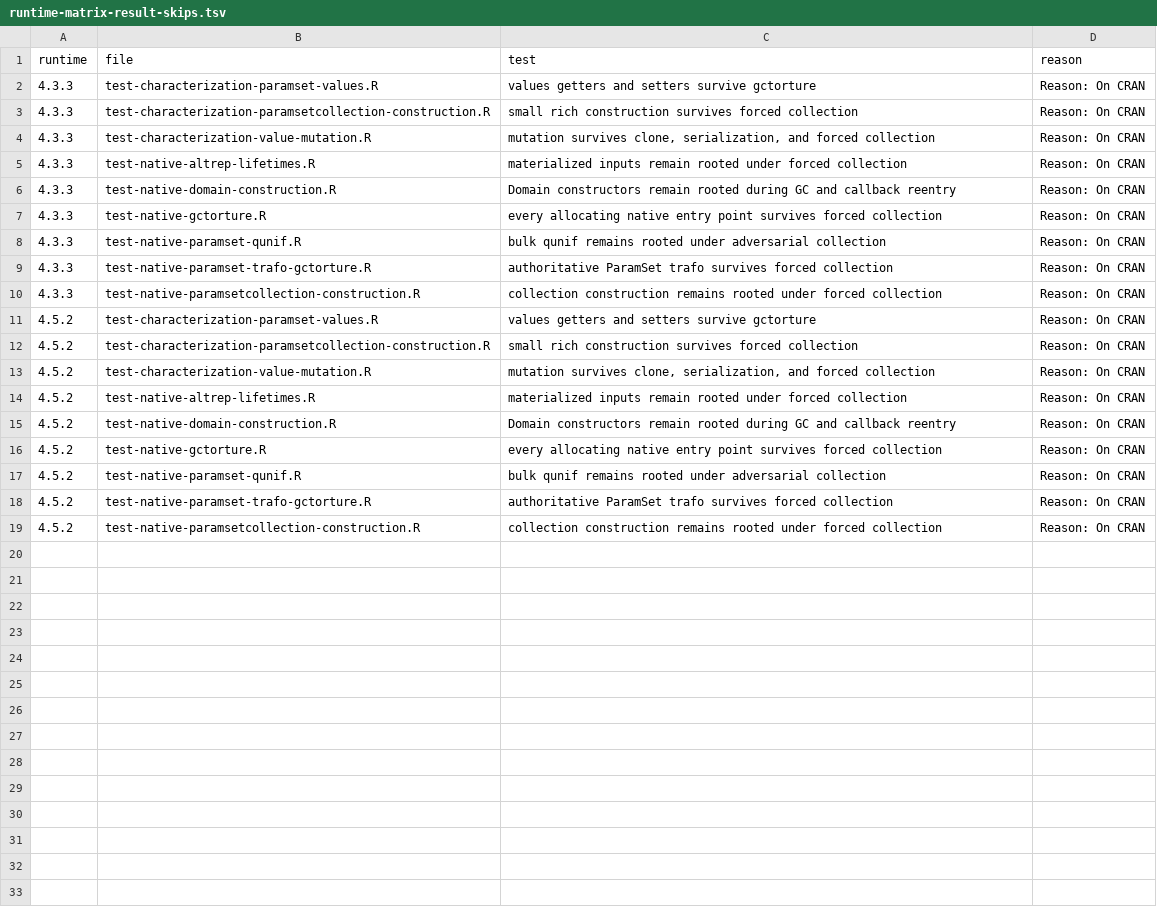
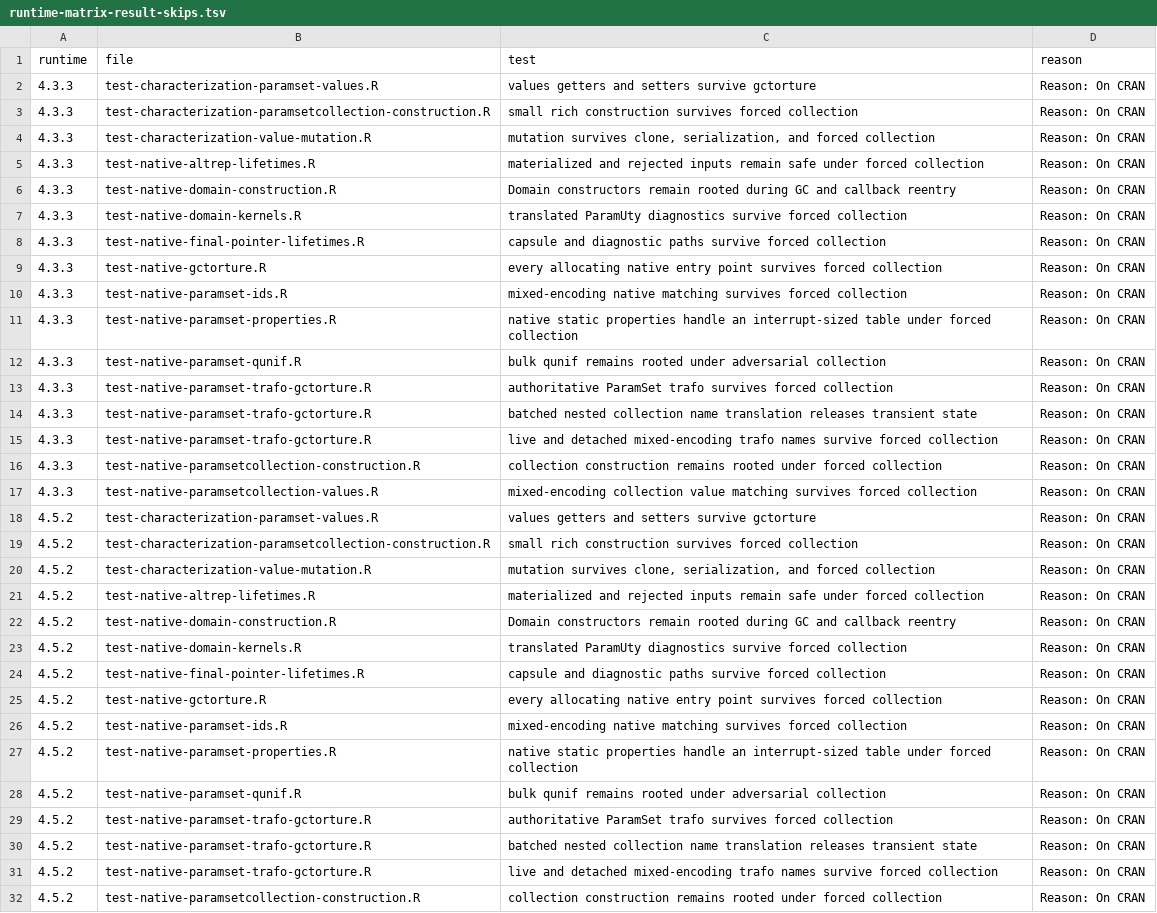
Before and after one commit to mlr-org/paradox, a TSV file: environment/runtime-matrix-result-skips.tsv, drawn as a sheet; only a part is shown; the diff covers the shown part only.

```diff
--- a/environment/runtime-matrix-result-skips.tsv
+++ b/environment/runtime-matrix-result-skips.tsv
@@ -4,8 +4,15 @@ runtime	file	test	reason
 4.3.3	test-characterization-value-mutation.R	mutation survives clone, serialization, and forced collection	Reason: On CRAN
-4.3.3	test-native-altrep-lifetimes.R	materialized inputs remain rooted under forced collection	Reason: On CRAN
+4.3.3	test-native-altrep-lifetimes.R	materialized and rejected inputs remain safe under forced collection	Reason: On CRAN
 4.3.3	test-native-domain-construction.R	Domain constructors remain rooted during GC and callback reentry	Reason: On CRAN
+4.3.3	test-native-domain-kernels.R	translated ParamUty diagnostics survive forced collection	Reason: On CRAN
+4.3.3	test-native-final-pointer-lifetimes.R	capsule and diagnostic paths survive forced collection	Reason: On CRAN
 4.3.3	test-native-gctorture.R	every allocating native entry point survives forced collection	Reason: On CRAN
+4.3.3	test-native-paramset-ids.R	mixed-encoding native matching survives forced collection	Reason: On CRAN
+4.3.3	test-native-paramset-properties.R	native static properties handle an interrupt-sized table under forced collection	Reason: On CRAN
 4.3.3	test-native-paramset-qunif.R	bulk qunif remains rooted under adversarial collection	Reason: On CRAN
 4.3.3	test-native-paramset-trafo-gctorture.R	authoritative ParamSet trafo survives forced collection	Reason: On CRAN
+4.3.3	test-native-paramset-trafo-gctorture.R	batched nested collection name translation releases transient state	Reason: On CRAN
+4.3.3	test-native-paramset-trafo-gctorture.R	live and detached mixed-encoding trafo names survive forced collection	Reason: On CRAN
 4.3.3	test-native-paramsetcollection-construction.R	collection construction remains rooted under forced collection	Reason: On CRAN
+4.3.3	test-native-paramsetcollection-values.R	mixed-encoding collection value matching survives forced collection	Reason: On CRAN
 4.5.2	test-characterization-paramset-values.R	values getters and setters survive gctorture	Reason: On CRAN
@@ -13,7 +20,13 @@ runtime	file	test	reason
 4.5.2	test-characterization-value-mutation.R	mutation survives clone, serialization, and forced collection	Reason: On CRAN
-4.5.2	test-native-altrep-lifetimes.R	materialized inputs remain rooted under forced collection	Reason: On CRAN
+4.5.2	test-native-altrep-lifetimes.R	materialized and rejected inputs remain safe under forced collection	Reason: On CRAN
 4.5.2	test-native-domain-construction.R	Domain constructors remain rooted during GC and callback reentry	Reason: On CRAN
+4.5.2	test-native-domain-kernels.R	translated ParamUty diagnostics survive forced collection	Reason: On CRAN
+4.5.2	test-native-final-pointer-lifetimes.R	capsule and diagnostic paths survive forced collection	Reason: On CRAN
 4.5.2	test-native-gctorture.R	every allocating native entry point survives forced collection	Reason: On CRAN
+4.5.2	test-native-paramset-ids.R	mixed-encoding native matching survives forced collection	Reason: On CRAN
+4.5.2	test-native-paramset-properties.R	native static properties handle an interrupt-sized table under forced collection	Reason: On CRAN
 4.5.2	test-native-paramset-qunif.R	bulk qunif remains rooted under adversarial collection	Reason: On CRAN
 4.5.2	test-native-paramset-trafo-gctorture.R	authoritative ParamSet trafo survives forced collection	Reason: On CRAN
+4.5.2	test-native-paramset-trafo-gctorture.R	batched nested collection name translation releases transient state	Reason: On CRAN
+4.5.2	test-native-paramset-trafo-gctorture.R	live and detached mixed-encoding trafo names survive forced collection	Reason: On CRAN
 4.5.2	test-native-paramsetcollection-construction.R	collection construction remains rooted under forced collection	Reason: On CRAN
```
Also changed, not shown: 1 added row elsewhere in this file, 8 other files.
